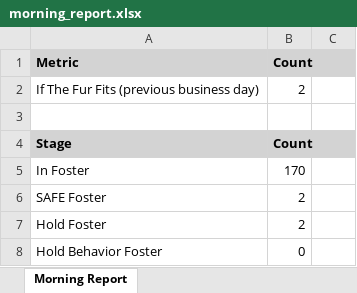
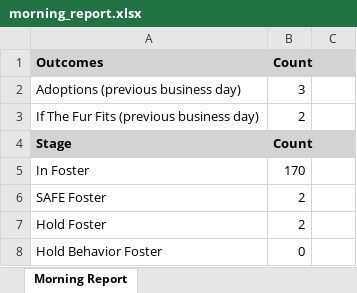
Before and after one commit to zsprowls/SPCAAutomation, an Excel workbook: MorningEmail/morning_report.xlsx, sheet Morning Report, drawn as a sheet; only a part is shown; values as stored, in another font and other column widths than the file's, no borders; removed rows and columns are numbered as before the commit, all else as after; the diff names each change by its address in the sheet, - before the commit and + after, or states it on an @@ line.

Commit message:
Added in Outcomes (previous days adoptions) to morning_report file

```diff
--- a/MorningEmail/morning_report.xlsx (sheet Morning Report)
+++ b/MorningEmail/morning_report.xlsx (sheet Morning Report)
-A1: Metric
+A1: Outcomes
+row 2: Adoptions (previous business day) | 3
-row 3: (empty)
```
Also changed, not shown: 2 other files.
